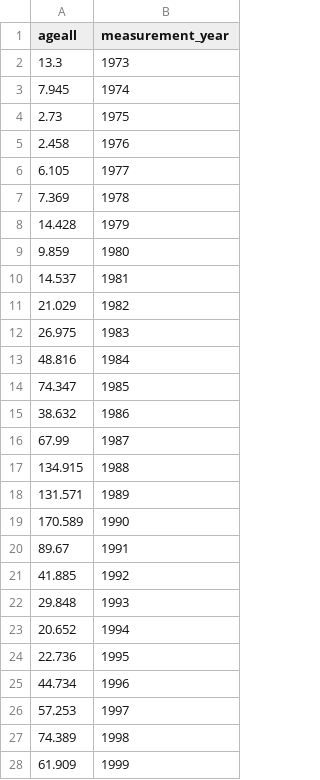
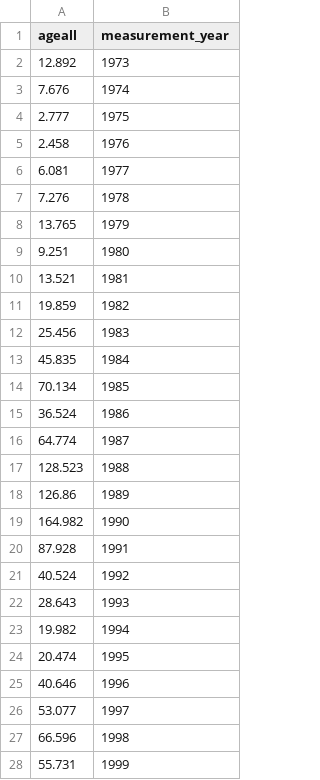
Before and after one commit to IcesHAWG/trunk, a CSV file: NSAS/data/historic data/MLAI-historic.csv, drawn as a sheet; only a part is shown; the diff covers the shown part only.

```diff
--- a/NSAS/data/historic data/MLAI-historic.csv
+++ b/NSAS/data/historic data/MLAI-historic.csv
@@ -1,28 +1,28 @@
 ageall,measurement_year
-13.3,1973
-7.945,1974
-2.73,1975
+12.892,1973
+7.676,1974
+2.777,1975
 2.458,1976
-6.105,1977
-7.369,1978
-14.428,1979
-9.859,1980
-14.537,1981
-21.029,1982
-26.975,1983
-48.816,1984
-74.347,1985
-38.632,1986
-67.99,1987
-134.915,1988
-131.571,1989
-170.589,1990
-89.67,1991
-41.885,1992
-29.848,1993
-20.652,1994
-22.736,1995
-44.734,1996
-57.253,1997
-74.389,1998
-61.909,1999
+6.081,1977
+7.276,1978
+13.765,1979
+9.251,1980
+13.521,1981
+19.859,1982
+25.456,1983
+45.835,1984
+70.134,1985
+36.524,1986
+64.774,1987
+128.523,1988
+126.86,1989
+164.982,1990
+87.928,1991
+40.524,1992
+28.643,1993
+19.982,1994
+20.474,1995
+40.646,1996
+53.077,1997
+66.596,1998
+55.731,1999
```
Also changed, not shown: 1 added row and 10 edited cells elsewhere in this file, NSAS/data/historic data/ACOUSTIC-historic.csv, NSAS/data/historic data/IBTS-historic.csv, 1 other file.
